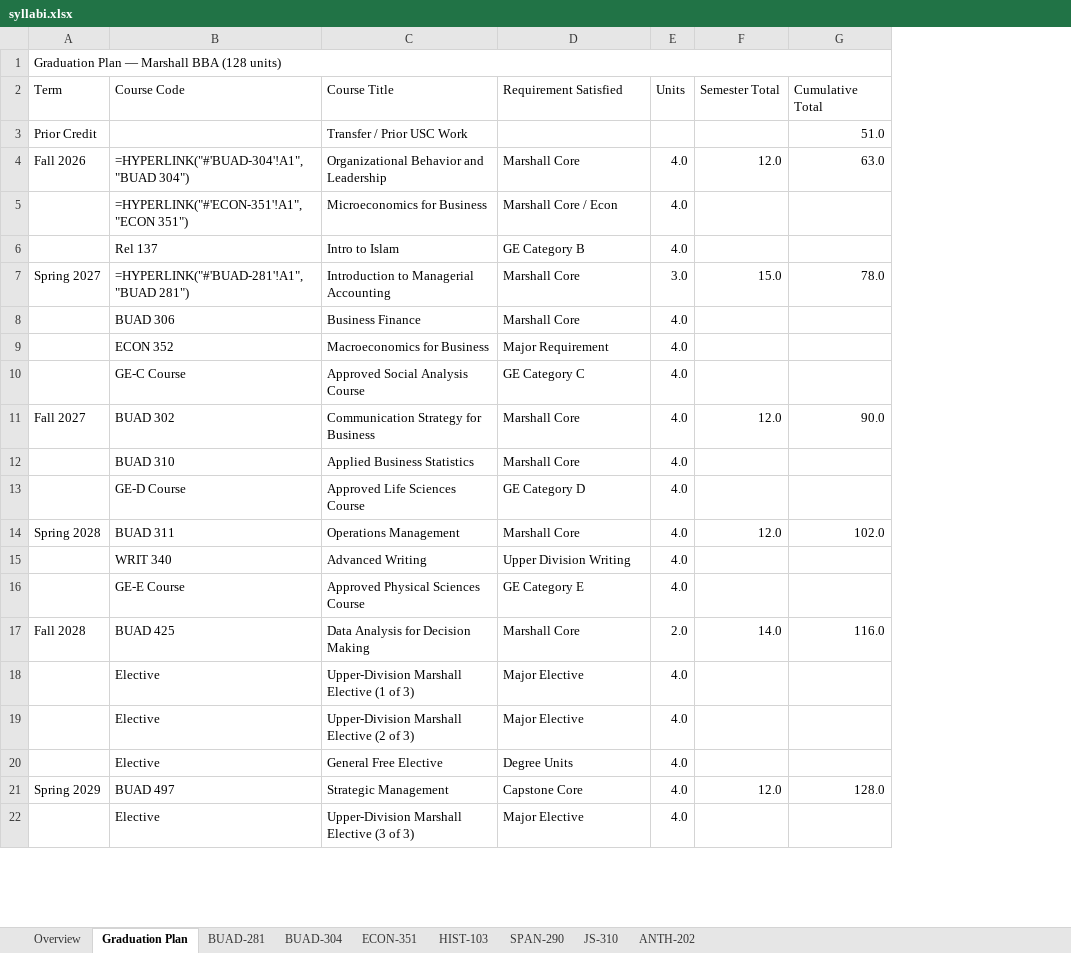
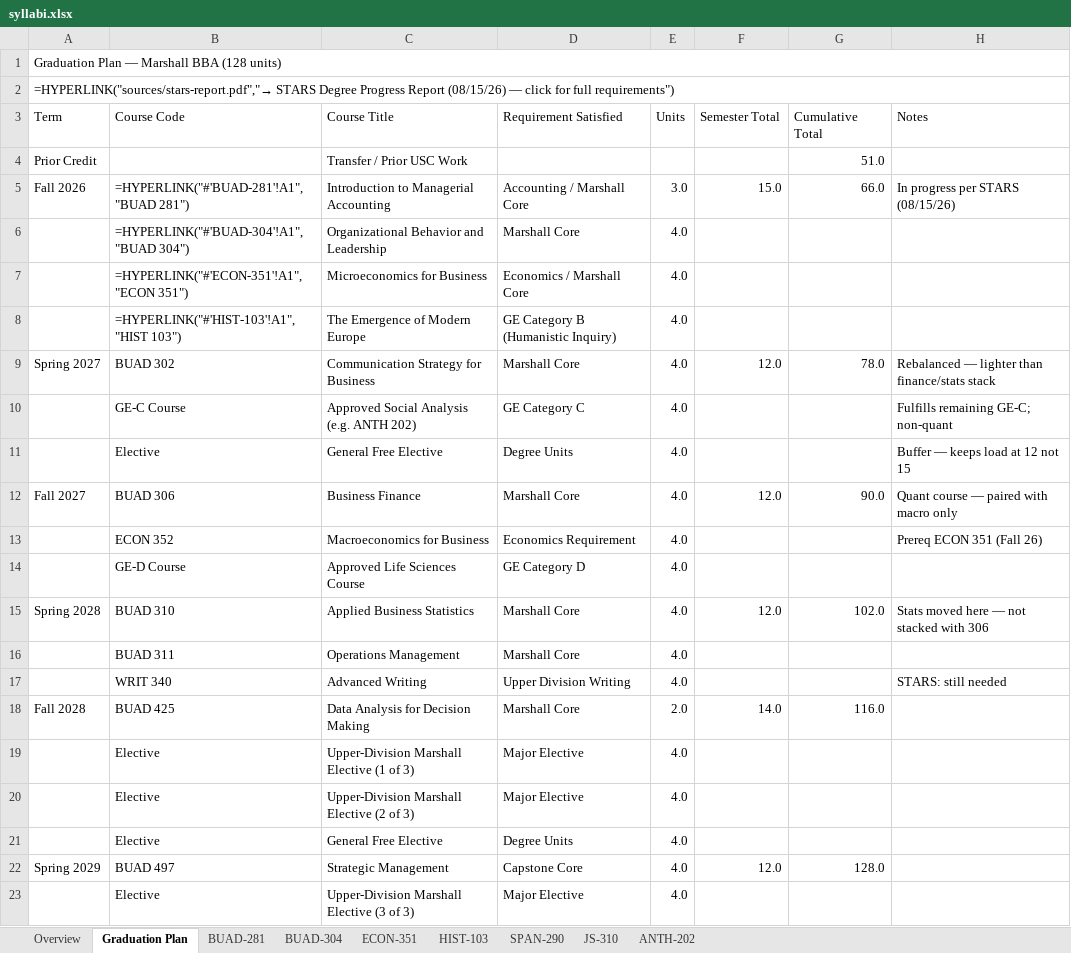
Before and after one commit to vengeanceaiUSC/Syllabus-, an Excel workbook: output/syllabi.xlsx, sheet Graduation Plan, drawn as a sheet; only a part is shown; values as stored, in another font and other column widths than the file's, no cell formats; formulas without a stored value are shown as written; removed rows and columns are numbered as before the commit, all else as after; the diff names each change by its address in the sheet, - before the commit and + after, or states it on an @@ line.

```diff
--- a/output/syllabi.xlsx (sheet Graduation Plan)
+++ b/output/syllabi.xlsx (sheet Graduation Plan)
+column H (Notes), rows 9-10: Rebalanced — lighter than finance/stats stack | Fulfills remaining GE-C; non-quant; row 12: Quant course — paired with macro only; row 15: Stats moved here — not stacked with 306; row 17: STARS: still needed
+row 2: =HYPERLINK("sources/stars-report.pdf","→ STARS Degree Progress Report (08/15/26) — click for full requirements")
+row 5: Fall 2026 | =HYPERLINK("#'BUAD-281'!A1","BUAD 281") | Introduction to Managerial Accounting | Accounting / Marshall Core | 3.0 | 15.0 | 66.0 | In progress per STARS (08/15/26)
-A6 (Term): Fall 2026
+A6 (Term): (empty)
-F6 (Semester Total): 12.0
+F6 (Semester Total): (empty)
-G6 (Cumulative Total): 63.0
+G6 (Cumulative Total): (empty)
-D7 (Requirement Satisfied): Marshall Core / Econ
+D7 (Requirement Satisfied): Economics / Marshall Core
-row 6:  | Rel 137 | Intro to Islam | GE Category B | 4.0
+row 8:  | =HYPERLINK("#'HIST-103'!A1","HIST 103") | The Emergence of Modern Europe | GE Category B (Humanistic Inquiry) | 4.0
-B9 (Course Code): =HYPERLINK("#'BUAD-281'!A1","BUAD 281")
+B9 (Course Code): BUAD 302
-C9 (Course Title): Introduction to Managerial Accounting
+C9 (Course Title): Communication Strategy for Business
-E9 (Units): 3.0
+E9 (Units): 4.0
-F9 (Semester Total): 15.0
+F9 (Semester Total): 12.0
-row 8:  | BUAD 306 | Business Finance | Marshall Core | 4.0
-row 9:  | ECON 352 | Macroeconomics for Business | Major Requirement | 4.0
-C10 (Course Title): Approved Social Analysis Course
+C10 (Course Title): Approved Social Analysis (e.g. ANTH 202)
+row 11:  | Elective | General Free Elective | Degree Units | 4.0 |  |  | Buffer — keeps load at 12 not 15
-B12 (Course Code): BUAD 302
+B12 (Course Code): BUAD 306
-C12 (Course Title): Communication Strategy for Business
+C12 (Course Title): Business Finance
-row 12:  | BUAD 310 | Applied Business Statistics | Marshall Core | 4.0
+row 13:  | ECON 352 | Macroeconomics for Business | Economics Requirement | 4.0 |  |  | Prereq ECON 351 (Fall 26)
-B15 (Course Code): BUAD 311
+B15 (Course Code): BUAD 310
-C15 (Course Title): Operations Management
+C15 (Course Title): Applied Business Statistics
+row 16:  | BUAD 311 | Operations Management | Marshall Core | 4.0
-row 16:  | GE-E Course | Approved Physical Sciences Course | GE Category E | 4.0
```
Also changed, not shown: cell formats, output/graduation-plan.xlsx, 4 other files.
